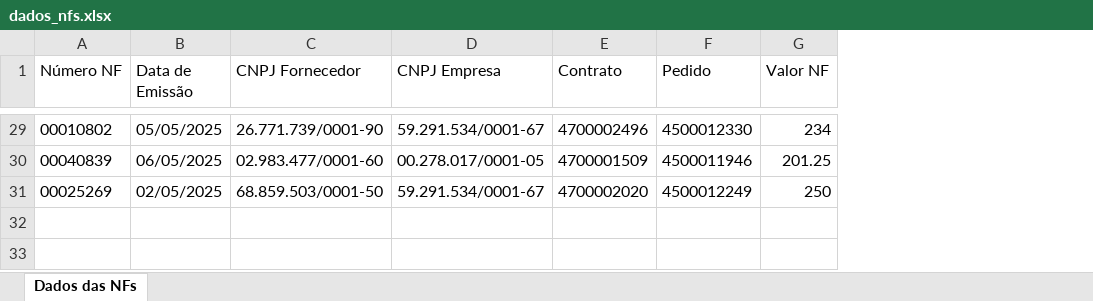
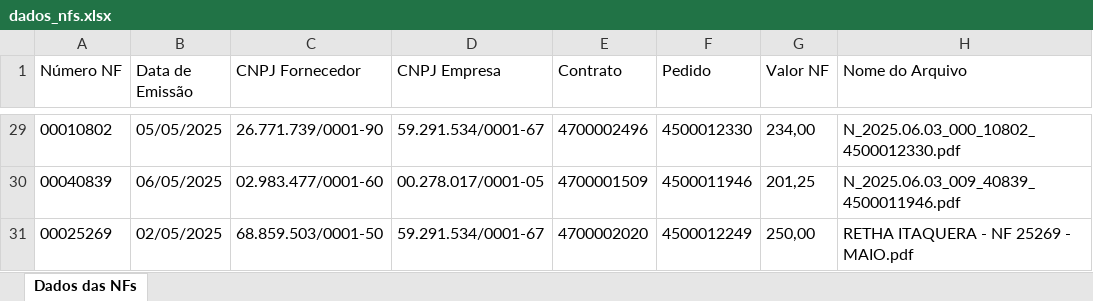
Before and after one commit to eder-castro/PDF-to-XLSX, an Excel workbook: dados_nfs.xlsx, sheet Dados das NFs, drawn as a sheet; only a part is shown, gaps mark what is left out; values as stored, in another font and other column widths than the file's, no borders; the diff covers the shown part only; the diff names each change by its address in the sheet, - before the commit and + after, or states it on an @@ line.

```diff
--- a/dados_nfs.xlsx (sheet Dados das NFs)
+++ b/dados_nfs.xlsx (sheet Dados das NFs)
+column H (Nome do Arquivo), rows 29-31: N_2025.06.03_000_10802_4500012330.pdf | N_2025.06.03_009_40839_4500011946.pdf | RETHA ITAQUERA - NF 25269 - MAIO.pdf
-G29 (Valor NF): 234
+G29 (Valor NF): 234,00
-G30 (Valor NF): 201.25
+G30 (Valor NF): 201,25
-G31 (Valor NF): 250
+G31 (Valor NF): 250,00
```
Also changed, not shown: 27 edited cells elsewhere in this sheet, 41 other files.
